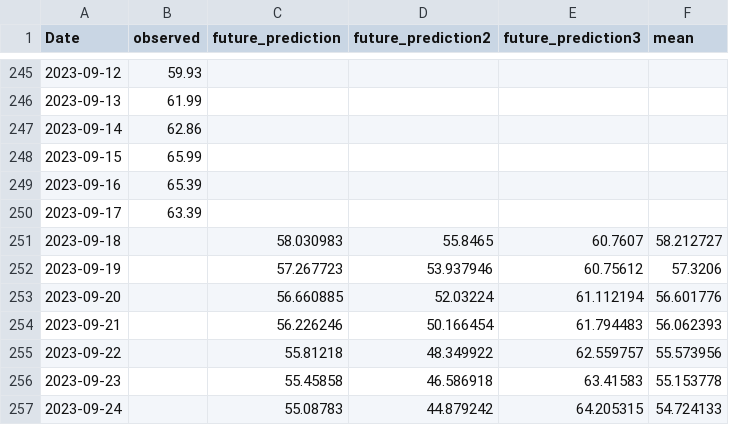
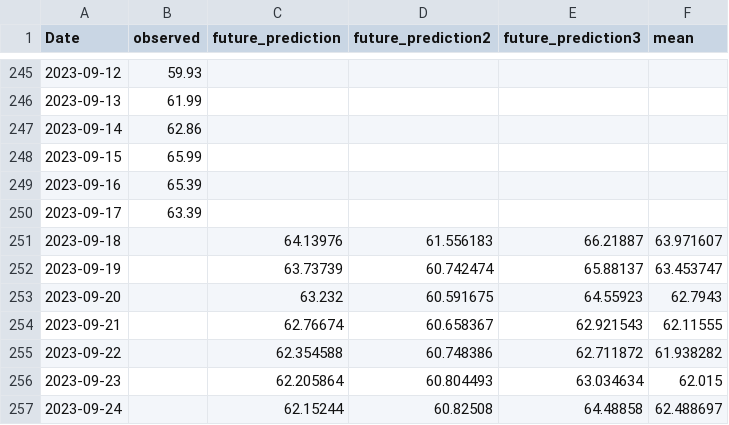
Before and after one commit to mtolan2023/crypto_forecast, a CSV file: output/ltc_model.csv, drawn as a sheet; only a part is shown, gaps mark what is left out.

```diff
--- a/output/ltc_model.csv
+++ b/output/ltc_model.csv
@@ -250,8 +250,8 @@ Date,observed,future_prediction,future_prediction2,future_prediction3,mean
 2023-09-17,63.39,,,,
-2023-09-18,,58.030983,55.8465,60.7607,58.212727
-2023-09-19,,57.267723,53.937946,60.75612,57.3206
-2023-09-20,,56.660885,52.03224,61.112194,56.601776
-2023-09-21,,56.226246,50.166454,61.794483,56.062393
-2023-09-22,,55.81218,48.349922,62.559757,55.573956
-2023-09-23,,55.45858,46.586918,63.41583,55.153778
-2023-09-24,,55.08783,44.879242,64.205315,54.724133
+2023-09-18,,64.13976,61.556183,66.21887,63.971607
+2023-09-19,,63.73739,60.742474,65.88137,63.453747
+2023-09-20,,63.232,60.591675,64.55923,62.7943
+2023-09-21,,62.76674,60.658367,62.921543,62.11555
+2023-09-22,,62.354588,60.748386,62.711872,61.938282
+2023-09-23,,62.205864,60.804493,63.034634,62.015
+2023-09-24,,62.15244,60.82508,64.48858,62.488697
```
Also changed, not shown: output/btc_model.csv, output/btc_predict.csv, 8 other files.
